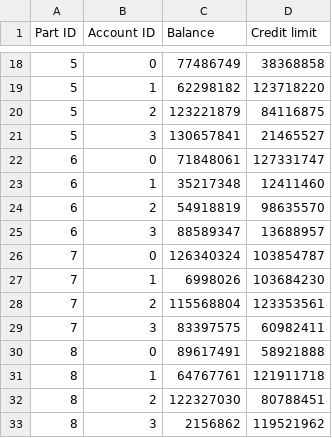
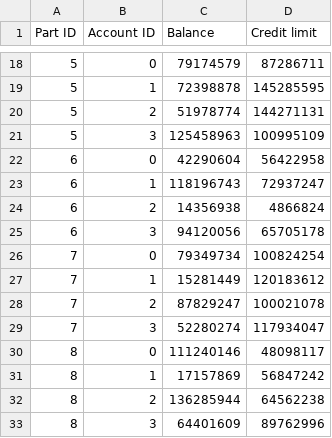
Before and after one commit to Victor-Wouters/LegacySettlementSimulator, a CSV file: data/PARTICIPANTS1.csv, drawn as a sheet; only a part is shown, gaps mark what is left out; the diff covers the shown part only.

```diff
--- a/data/PARTICIPANTS1.csv
+++ b/data/PARTICIPANTS1.csv
@@ -18,16 +18,16 @@ Part ID;Account ID;Balance;Credit limit
-5;0;77486749;38368858
-5;1;62298182;123718220
-5;2;123221879;84116875
-5;3;130657841;21465527
-6;0;71848061;127331747
-6;1;35217348;12411460
-6;2;54918819;98635570
-6;3;88589347;13688957
-7;0;126340324;103854787
-7;1;6998026;103684230
-7;2;115568804;123353561
-7;3;83397575;60982411
-8;0;89617491;58921888
-8;1;64767761;121911718
-8;2;122327030;80788451
-8;3;2156862;119521962
+5;0;79174579;87286711
+5;1;72398878;145285595
+5;2;51978774;144271131
+5;3;125458963;100995109
+6;0;42290604;56422958
+6;1;118196743;72937247
+6;2;14356938;4866824
+6;3;94120056;65705178
+7;0;79349734;100824254
+7;1;15281449;120183612
+7;2;87829247;100021078
+7;3;52280274;117934047
+8;0;111240146;48098117
+8;1;17157869;56847242
+8;2;136285944;64562238
+8;3;64401609;89762996
```
Also changed, not shown: 32 edited cells elsewhere in this file, 7 other files.
